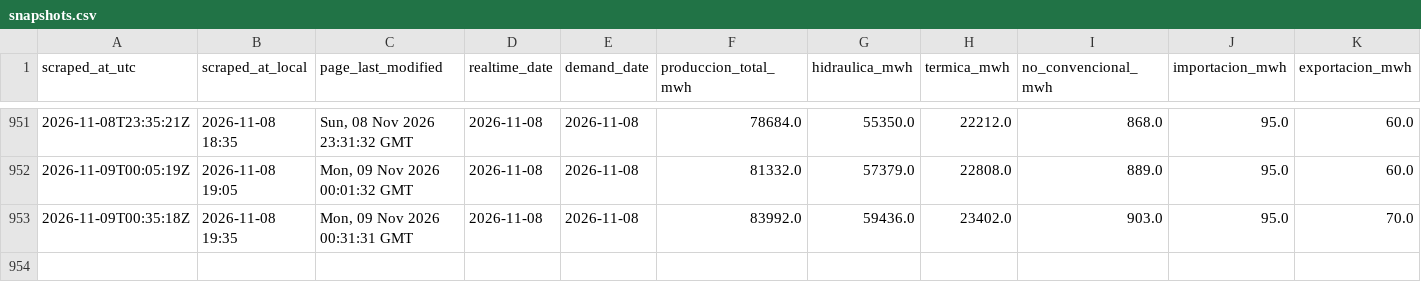
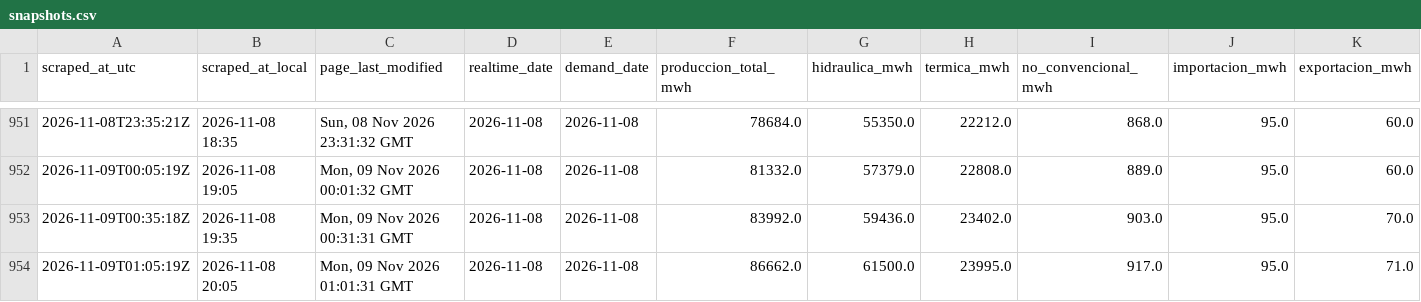
Before and after one commit to pabesjimenez/cenace-monitor, a CSV file: data/snapshots.csv, drawn as a sheet; only a part is shown, gaps mark what is left out; rows hold the shown columns only; the diff names each change by its address in the sheet, - before the commit and + after, or states it on an @@ line.

```diff
--- a/data/snapshots.csv
+++ b/data/snapshots.csv
+row 954: 2026-11-09T01:05:19Z | 2026-11-08 20:05 | Mon, 09 Nov 2026 01:01:31 GMT | 2026-11-08 | 2026-11-08 | 86662.0 | 61500.0 | 23995.0 | 917.0 | 95.0 | 71.0
```
Also changed, not shown: data/annual_asof.csv, data/curve_realtime.csv, 12 other files.
